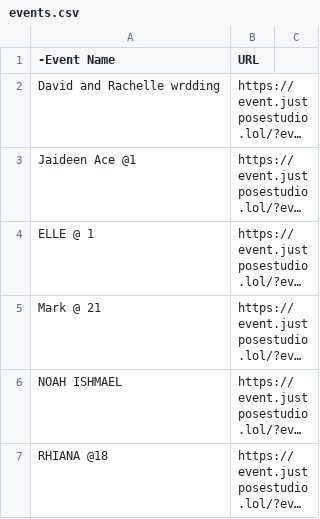
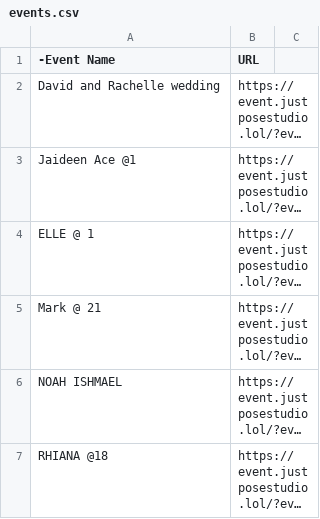
Before and after one commit to sirnichemotivation-rgb/events-landingpage, a CSV file: events.csv, drawn as a sheet; only a part is shown; long unchanged cells end in …; the diff names each change by its address in the sheet, - before the commit and + after, or states it on an @@ line.

Commit message:
Update events.csv

```diff
--- a/events.csv
+++ b/events.csv
-A2 (-Event Name): David and Rachelle wrdding
+A2 (-Event Name): David and Rachelle wedding
```
